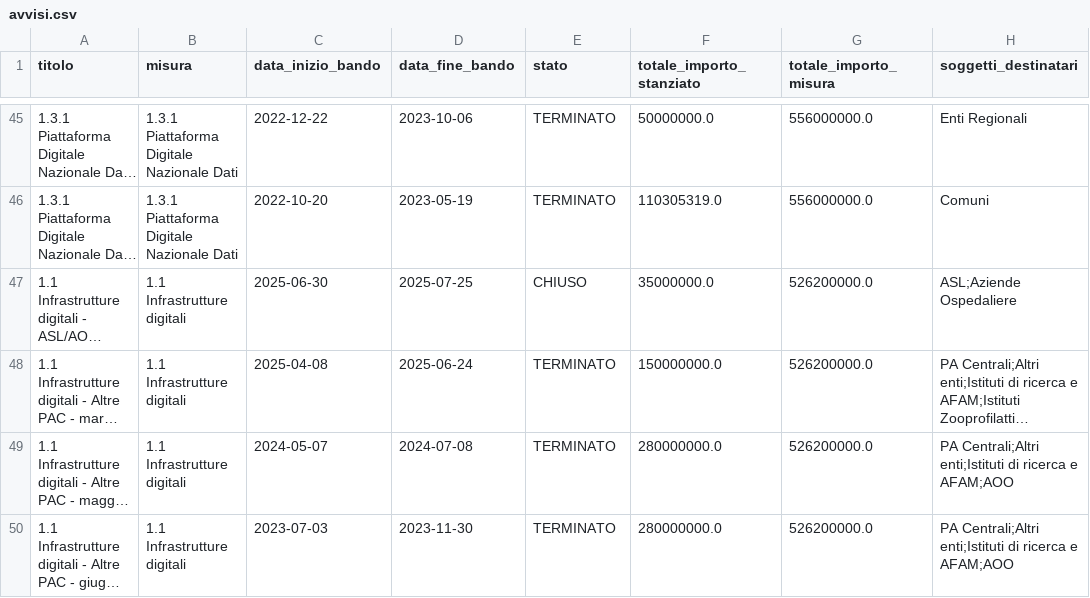
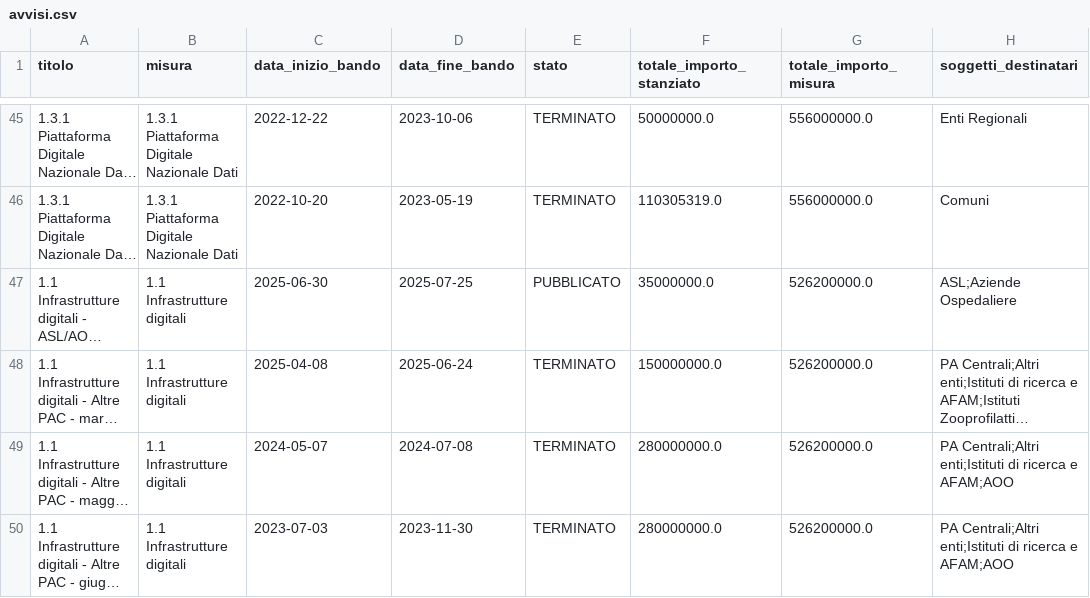
Before and after one commit to teamdigitale/padigitale2026-opendata, a CSV file: data/avvisi.csv, drawn as a sheet; only a part is shown, gaps mark what is left out; long unchanged cells end in …; the diff names each change by its address in the sheet, - before the commit and + after, or states it on an @@ line.

Commit message:
data updated at 2025-06-30T02:40:47.332523+00:00

```diff
--- a/data/avvisi.csv
+++ b/data/avvisi.csv
-E47 (stato): CHIUSO
+E47 (stato): PUBBLICATO
```
Also changed, not shown: 1 other file.
